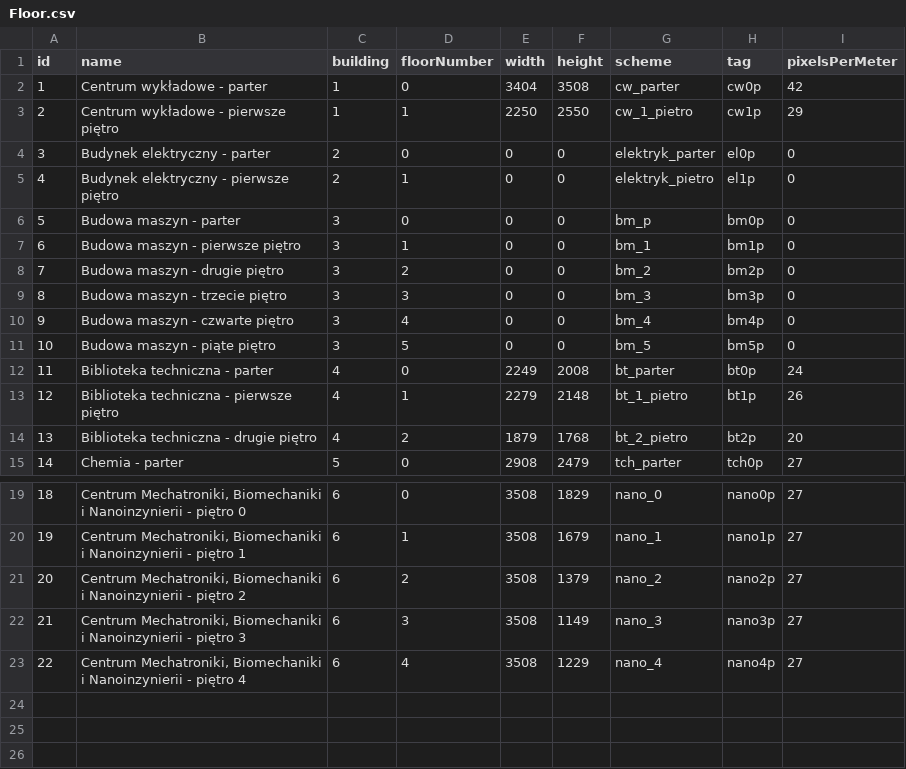
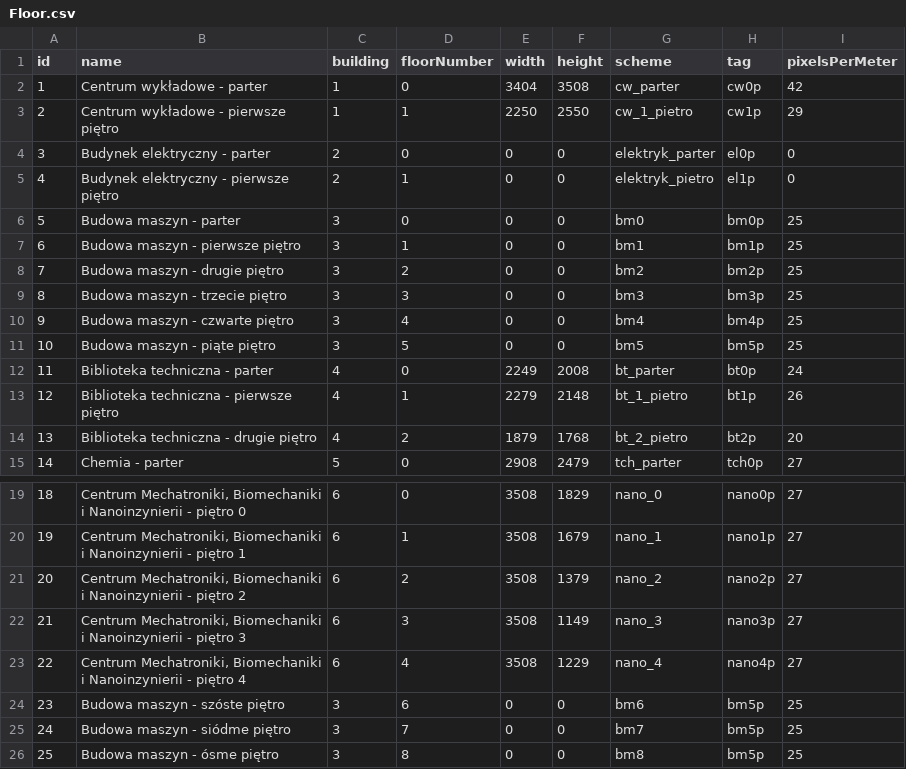
Before and after one commit to Miara/PoliGdzie, a CSV file: sql/Floor.csv, drawn as a sheet; only a part is shown, gaps mark what is left out.

```diff
--- a/sql/Floor.csv
+++ b/sql/Floor.csv
@@ -5,8 +5,8 @@
 4;Budynek elektryczny - pierwsze piętro;2;1;0;0;elektryk_pietro;el1p;0
-5;Budowa maszyn - parter;3;0;0;0;bm_p;bm0p;0
-6;Budowa maszyn - pierwsze piętro;3;1;0;0;bm_1;bm1p;0
-7;Budowa maszyn - drugie piętro;3;2;0;0;bm_2;bm2p;0
-8;Budowa maszyn - trzecie piętro;3;3;0;0;bm_3;bm3p;0
-9;Budowa maszyn - czwarte piętro;3;4;0;0;bm_4;bm4p;0
-10;Budowa maszyn - piąte piętro;3;5;0;0;bm_5;bm5p;0
+5;Budowa maszyn - parter;3;0;0;0;bm0;bm0p;25
+6;Budowa maszyn - pierwsze piętro;3;1;0;0;bm1;bm1p;25
+7;Budowa maszyn - drugie piętro;3;2;0;0;bm2;bm2p;25
+8;Budowa maszyn - trzecie piętro;3;3;0;0;bm3;bm3p;25
+9;Budowa maszyn - czwarte piętro;3;4;0;0;bm4;bm4p;25
+10;Budowa maszyn - piąte piętro;3;5;0;0;bm5;bm5p;25
 11;Biblioteka techniczna - parter;4;0;2249;2008;bt_parter;bt0p;24
@@ -23 +23,4 @@
 22;Centrum Mechatroniki, Biomechaniki i Nanoinzynierii - piętro 4;6;4;3508;1229;nano_4;nano4p;27
+23;Budowa maszyn - szóste piętro;3;6;0;0;bm6;bm5p;25
+24;Budowa maszyn - siódme piętro;3;7;0;0;bm7;bm5p;25
+25;Budowa maszyn - ósme piętro;3;8;0;0;bm8;bm5p;25
```
Also changed, not shown: sql/NavigationConnection.csv, sql/NavigationPoint.csv, 40 other files.
